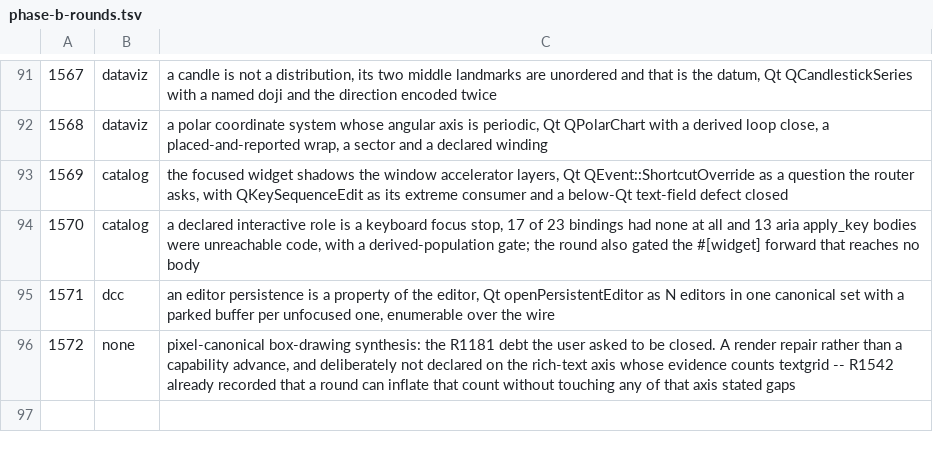
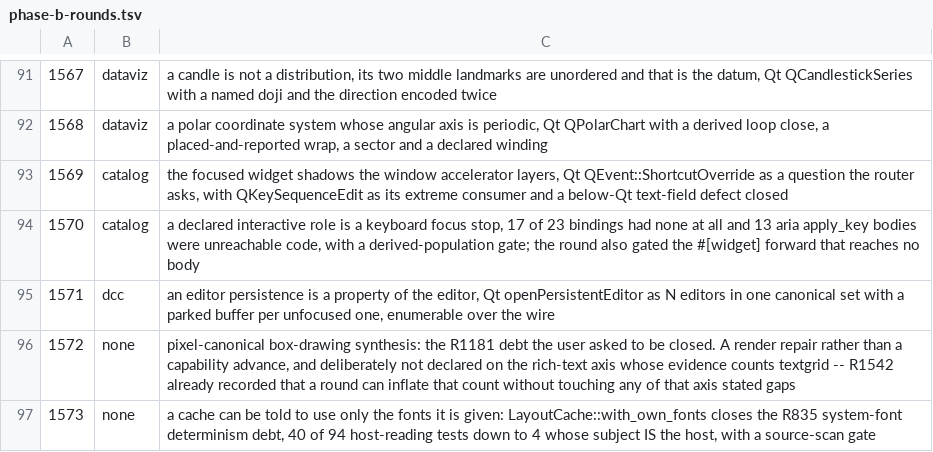
Before and after one commit to newmassrael/pinion, a TSV file: docs/phase-b-rounds.tsv, drawn as a sheet; only a part is shown, gaps mark what is left out; the diff names each change by its address in the sheet, - before the commit and + after, or states it on an @@ line.

Commit message:
fix(text): R1573 a cache uses only the fonts it is given
- 40 of 94 tests read the host font database, not "latent"
- with_own_fonts never scans, so a fallback cannot leak back in
- four remain and each one's actual subject is the host

```diff
--- a/docs/phase-b-rounds.tsv
+++ b/docs/phase-b-rounds.tsv
+row 97: 1573 | none | a cache can be told to use only the fonts it is given: LayoutCache::with_own_fonts closes the R835 system-font determinism debt, 40 of 94 host-reading tests down to 4 whose subject IS the host, with a source-scan gate
```
Also changed, not shown: 7 other files.
